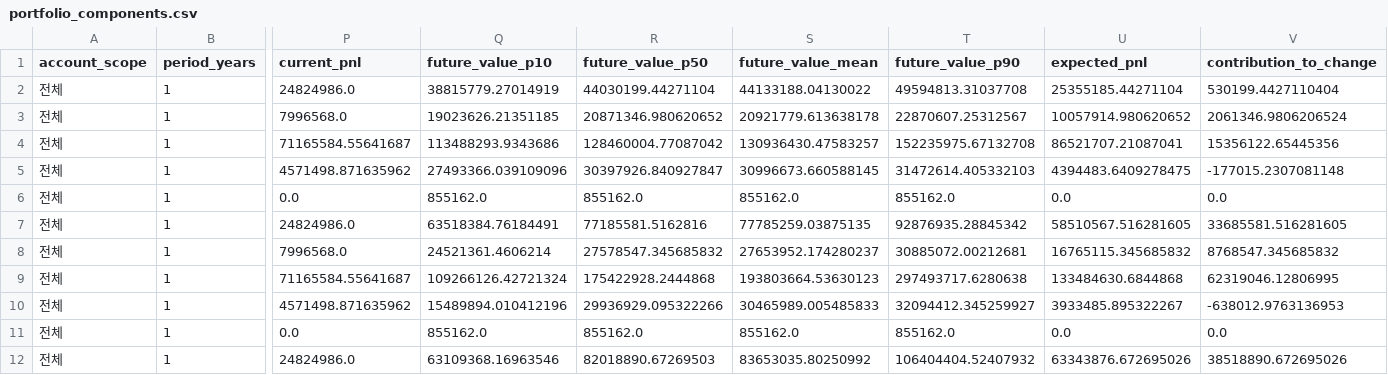
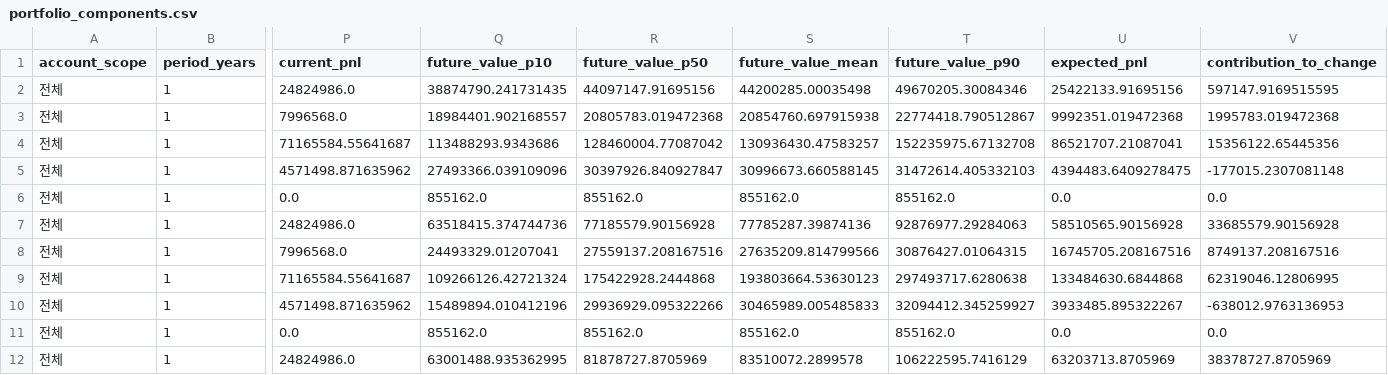
Before and after one commit to CRCBIT/GPT4O_BITCOIN_2, a CSV file: published/portfolio_components.csv, drawn as a sheet; only a part is shown, gaps mark what is left out; the diff covers the shown part only; the diff names each change by its address in the sheet, - before the commit and + after, or states it on an @@ line.

```diff
--- a/published/portfolio_components.csv
+++ b/published/portfolio_components.csv
-Q2 (future_value_p10): 38815779.27014919
+Q2 (future_value_p10): 38874790.241731435
-R2 (future_value_p50): 44030199.44271104
+R2 (future_value_p50): 44097147.91695156
-S2 (future_value_mean): 44133188.04130022
+S2 (future_value_mean): 44200285.00035498
-T2 (future_value_p90): 49594813.31037708
+T2 (future_value_p90): 49670205.30084346
-U2 (expected_pnl): 25355185.44271104
+U2 (expected_pnl): 25422133.91695156
-V2 (contribution_to_change): 530199.4427110404
+V2 (contribution_to_change): 597147.9169515595
-Q3 (future_value_p10): 19023626.21351185
+Q3 (future_value_p10): 18984401.902168557
-R3 (future_value_p50): 20871346.980620652
+R3 (future_value_p50): 20805783.019472368
-S3 (future_value_mean): 20921779.613638178
+S3 (future_value_mean): 20854760.697915938
-T3 (future_value_p90): 22870607.25312567
+T3 (future_value_p90): 22774418.790512867
-U3 (expected_pnl): 10057914.980620652
+U3 (expected_pnl): 9992351.019472368
-V3 (contribution_to_change): 2061346.9806206524
+V3 (contribution_to_change): 1995783.019472368
-Q7 (future_value_p10): 63518384.76184491
+Q7 (future_value_p10): 63518415.374744736
-R7 (future_value_p50): 77185581.5162816
+R7 (future_value_p50): 77185579.90156928
-S7 (future_value_mean): 77785259.03875135
+S7 (future_value_mean): 77785287.39874136
-T7 (future_value_p90): 92876935.28845342
+T7 (future_value_p90): 92876977.29284063
-U7 (expected_pnl): 58510567.516281605
+U7 (expected_pnl): 58510565.90156928
-V7 (contribution_to_change): 33685581.516281605
+V7 (contribution_to_change): 33685579.90156928
-Q8 (future_value_p10): 24521361.4606214
+Q8 (future_value_p10): 24493329.01207041
-R8 (future_value_p50): 27578547.345685832
+R8 (future_value_p50): 27559137.208167516
-S8 (future_value_mean): 27653952.174280237
+S8 (future_value_mean): 27635209.814799566
-T8 (future_value_p90): 30885072.00212681
+T8 (future_value_p90): 30876427.01064315
-U8 (expected_pnl): 16765115.345685832
+U8 (expected_pnl): 16745705.208167516
-V8 (contribution_to_change): 8768547.345685832
+V8 (contribution_to_change): 8749137.208167516
-Q12 (future_value_p10): 63109368.16963546
+Q12 (future_value_p10): 63001488.935362995
-R12 (future_value_p50): 82018890.67269503
+R12 (future_value_p50): 81878727.8705969
-S12 (future_value_mean): 83653035.80250992
+S12 (future_value_mean): 83510072.2899578
-T12 (future_value_p90): 106404404.52407932
+T12 (future_value_p90): 106222595.7416129
-U12 (expected_pnl): 63343876.672695026
+U12 (expected_pnl): 63203713.8705969
-V12 (contribution_to_change): 38518890.672695026
+V12 (contribution_to_change): 38378727.8705969
```
Also changed, not shown: 150 edited cells elsewhere in this file, published/decision_levels.csv, published/portfolio_forecast.csv, 9 other files.
